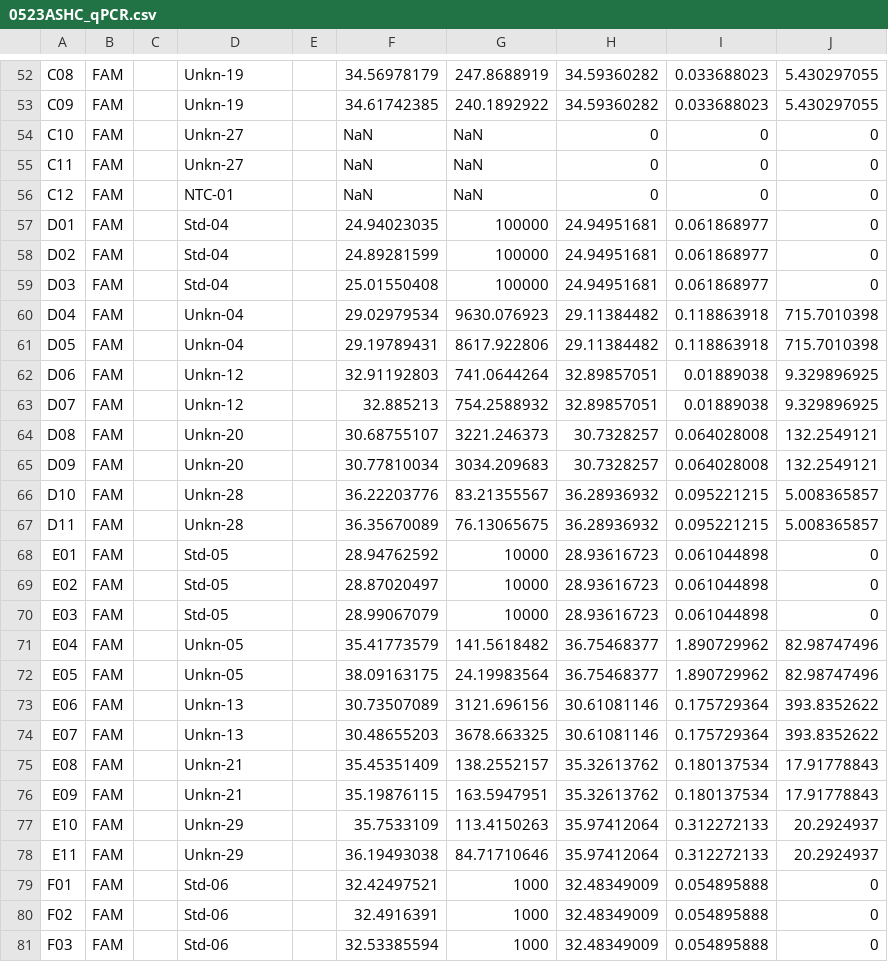
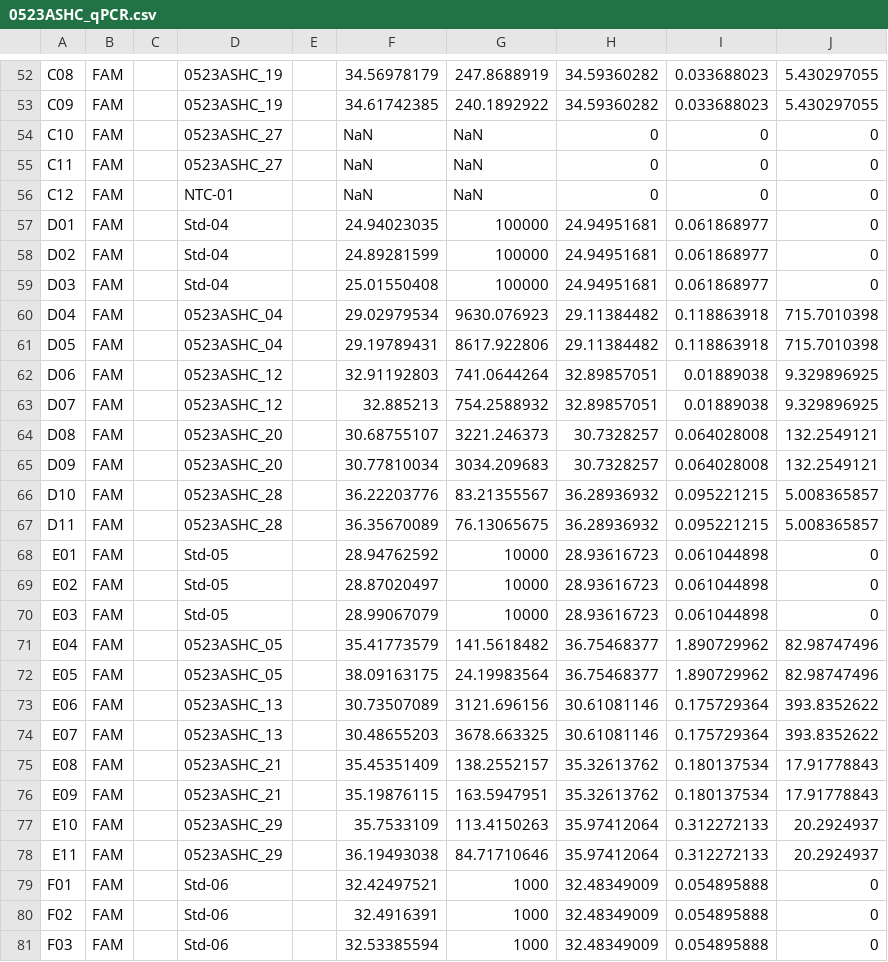
Before and after one commit to NEFSC/EAD-ASEB_EPA_LISS_Disease_Surveillance, a CSV file: Lab_Data_qPCR/raw_data/0523ASHC_qPCR.csv, drawn as a sheet; only a part is shown, gaps mark what is left out; the diff covers the shown part only; the diff names each change by its address in the sheet, - before the commit and + after, or states it on an @@ line.

```diff
--- a/Lab_Data_qPCR/raw_data/0523ASHC_qPCR.csv
+++ b/Lab_Data_qPCR/raw_data/0523ASHC_qPCR.csv
-D52:D53: Unkn-19
+D52:D53: 0523ASHC_19
-D54:D55: Unkn-27
+D54:D55: 0523ASHC_27
-D60:D61: Unkn-04
+D60:D61: 0523ASHC_04
-D62:D63: Unkn-12
+D62:D63: 0523ASHC_12
-D64:D65: Unkn-20
+D64:D65: 0523ASHC_20
-D66:D67: Unkn-28
+D66:D67: 0523ASHC_28
-D71:D72: Unkn-05
+D71:D72: 0523ASHC_05
-D73:D74: Unkn-13
+D73:D74: 0523ASHC_13
-D75:D76: Unkn-21
+D75:D76: 0523ASHC_21
-D77:D78: Unkn-29
+D77:D78: 0523ASHC_29
```
Also changed, not shown: 100 edited cells elsewhere in this file, Lab_Data_qPCR/outputs/qPCR_Sample_rerun_list.csv, 3 other files.
